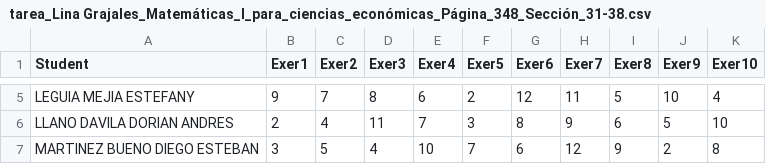
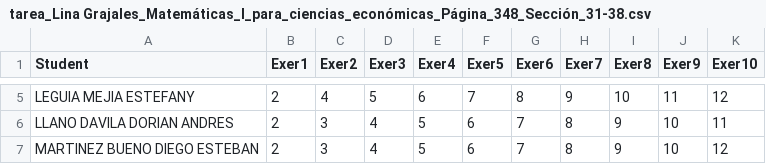
Before and after one commit to marco-canas/calculo, a CSV file: referents/grajales/6_derivada/8_diferenciación_logaritmica/tarea_Lina Grajales_Matemáticas_I_para_ciencias_económicas_Página_348_Sección_31-38.csv, drawn as a sheet; only a part is shown, gaps mark what is left out; the diff covers the shown part only; the diff names each change by its address in the sheet, - before the commit and + after, or states it on an @@ line.

```diff
--- a/referents/grajales/6_derivada/8_diferenciación_logaritmica/tarea_Lina Grajales_Matemáticas_I_para_ciencias_económicas_Página_348_Sección_31-38.csv
+++ b/referents/grajales/6_derivada/8_diferenciación_logaritmica/tarea_Lina Grajales_Matemáticas_I_para_ciencias_económicas_Página_348_Sección_31-38.csv
-B5 (Exer1): 9
+B5 (Exer1): 2
-C5 (Exer2): 7
+C5 (Exer2): 4
-D5 (Exer3): 8
+D5 (Exer3): 5
-F5 (Exer5): 2
+F5 (Exer5): 7
-G5 (Exer6): 12
+G5 (Exer6): 8
-H5 (Exer7): 11
+H5 (Exer7): 9
-I5 (Exer8): 5
+I5 (Exer8): 10
-J5 (Exer9): 10
+J5 (Exer9): 11
-K5 (Exer10): 4
+K5 (Exer10): 12
-C6 (Exer2): 4
+C6 (Exer2): 3
-D6 (Exer3): 11
+D6 (Exer3): 4
-E6 (Exer4): 7
+E6 (Exer4): 5
-F6 (Exer5): 3
+F6 (Exer5): 6
-G6 (Exer6): 8
+G6 (Exer6): 7
-H6 (Exer7): 9
+H6 (Exer7): 8
-I6 (Exer8): 6
+I6 (Exer8): 9
-J6 (Exer9): 5
+J6 (Exer9): 10
-K6 (Exer10): 10
+K6 (Exer10): 11
-B7 (Exer1): 3
+B7 (Exer1): 2
-C7 (Exer2): 5
+C7 (Exer2): 3
-E7 (Exer4): 10
+E7 (Exer4): 5
-F7 (Exer5): 7
+F7 (Exer5): 6
-G7 (Exer6): 6
+G7 (Exer6): 7
-H7 (Exer7): 12
+H7 (Exer7): 8
-J7 (Exer9): 2
+J7 (Exer9): 10
-K7 (Exer10): 8
+K7 (Exer10): 12
```
Also changed, not shown: 102 edited cells elsewhere in this file, 5 other files.
